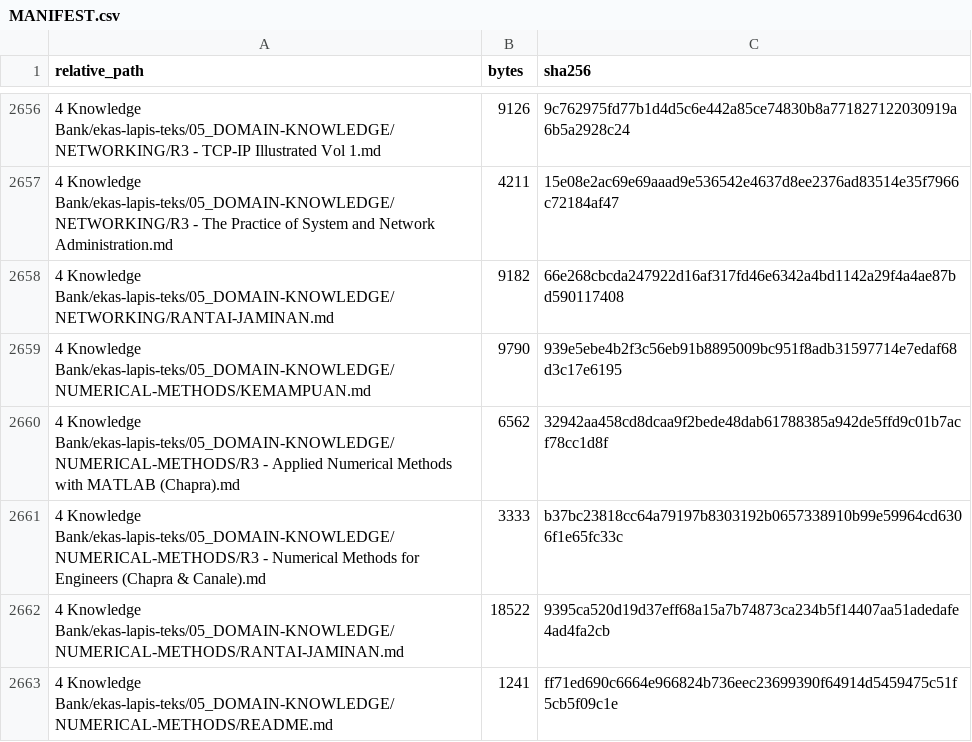
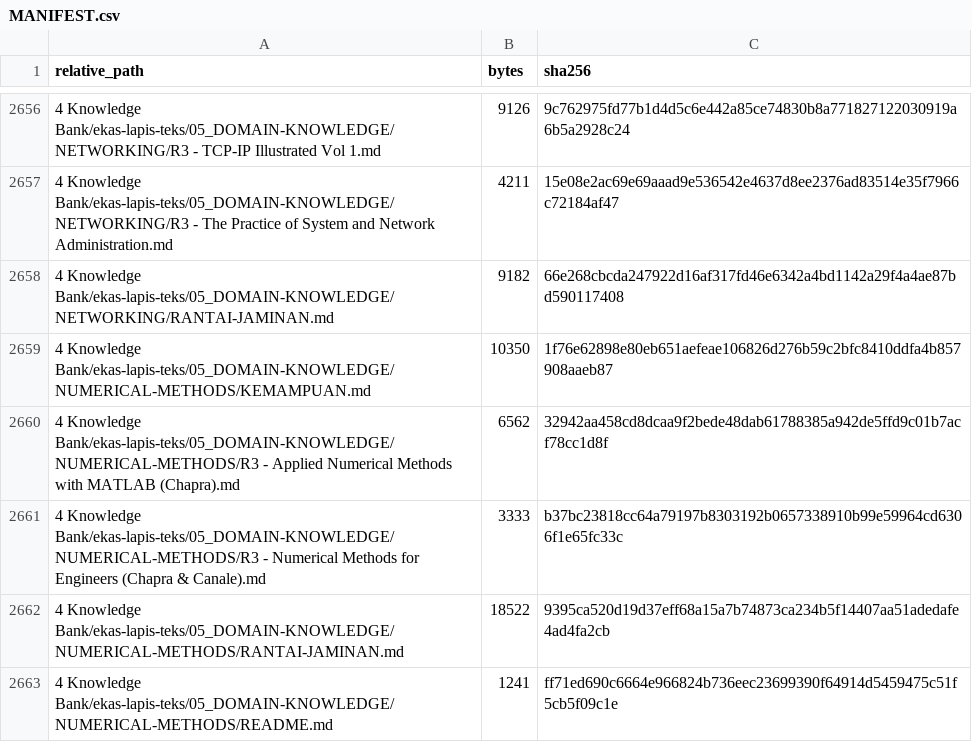
Before and after one commit to sixer0/AI-Knowledge-Library, a CSV file: MANIFEST.csv, drawn as a sheet; only a part is shown, gaps mark what is left out; the diff covers the shown part only.

```diff
--- a/MANIFEST.csv
+++ b/MANIFEST.csv
@@ -2658,3 +2658,3 @@ relative_path,bytes,sha256
 4 Knowledge Bank/ekas-lapis-teks/05_DOMAIN-KNOWLEDGE/NETWORKING/RANTAI-JAMINAN.md,9182,66e268cbcda247922d16af317fd46e6342a4bd1142a29f4a4ae87bd590117408
-4 Knowledge Bank/ekas-lapis-teks/05_DOMAIN-KNOWLEDGE/NUMERICAL-METHODS/KEMAMPUAN.md,9790,939e5ebe4b2f3c56eb91b8895009bc951f8adb31597714e7edaf68d3c17e6195
+4 Knowledge Bank/ekas-lapis-teks/05_DOMAIN-KNOWLEDGE/NUMERICAL-METHODS/KEMAMPUAN.md,10350,1f76e62898e80eb651aefeae106826d276b59c2bfc8410ddfa4b857908aaeb87
 4 Knowledge Bank/ekas-lapis-teks/05_DOMAIN-KNOWLEDGE/NUMERICAL-METHODS/R3 - Applied Numerical Methods with MATLAB (Chapra).md,6562,32942aa458cd8dcaa9f2bede48dab61788385a942de5ffd9c01b7acf78cc1d8f
```
Also changed, not shown: 39 edited cells elsewhere in this file, 22 other files.
